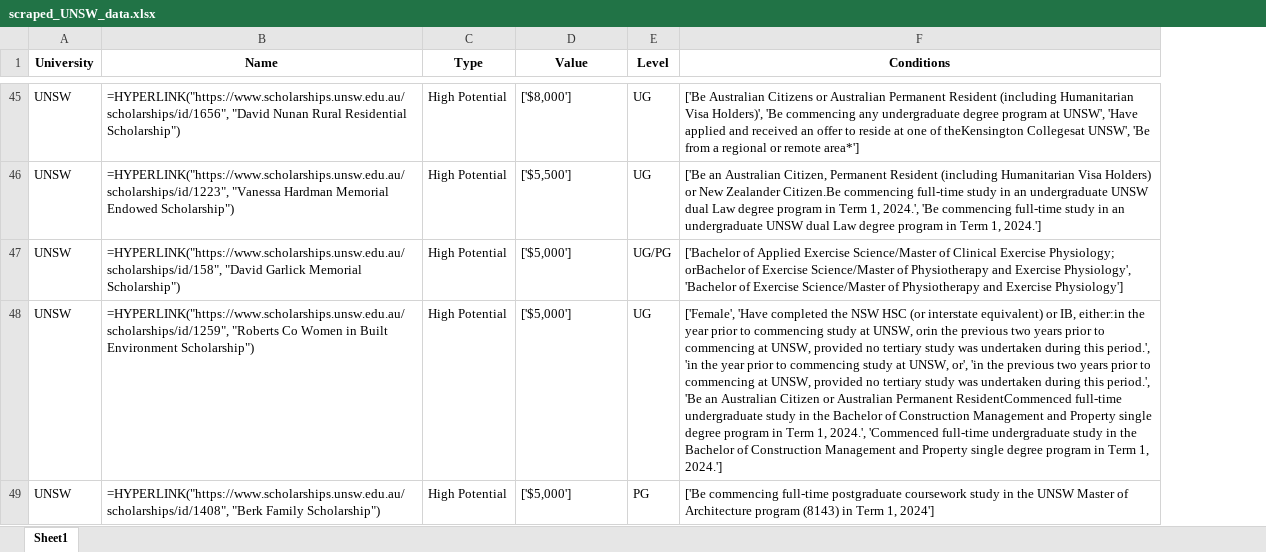
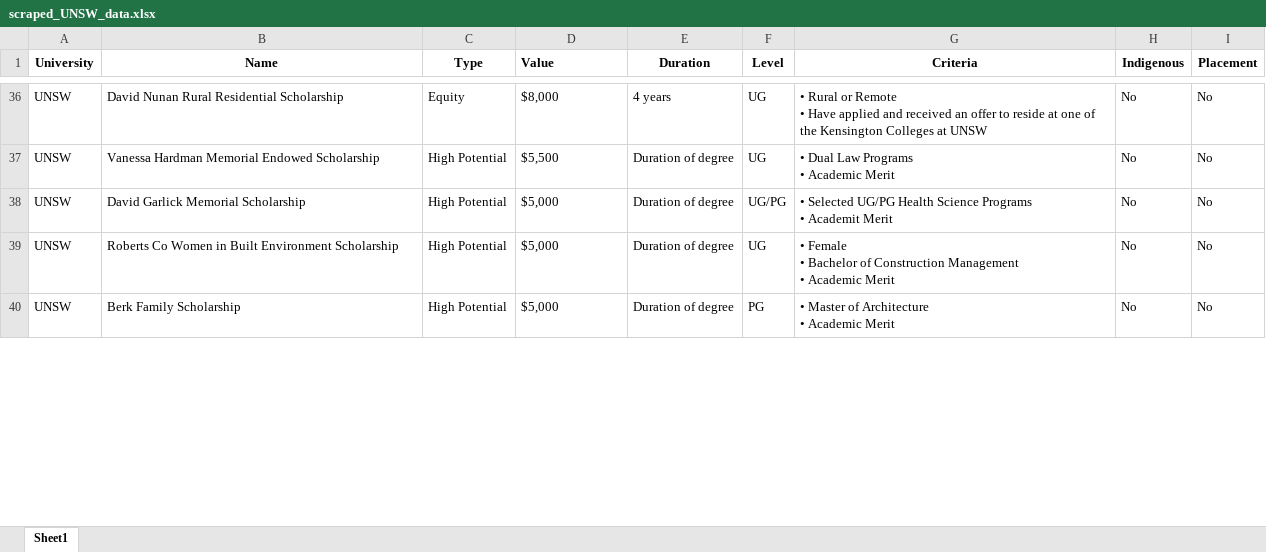
Before and after one commit to Artixis/Scholarships, an Excel workbook: scraped_UNSW_data.xlsx, sheet Sheet1, drawn as a sheet; only a part is shown, gaps mark what is left out; values as stored, in another font and other column widths than the file's, no borders; formulas without a stored value are shown as written; removed rows and columns are numbered as before the commit, all else as after; ↵ is a line break in a cell; the diff covers the shown part only; the diff names each change by its address in the sheet, - before the commit and + after, or states it on an @@ line.

Commit message:
Finished work on UNSW scholarships. Made merge script

```diff
--- a/scraped_UNSW_data.xlsx (sheet Sheet1)
+++ b/scraped_UNSW_data.xlsx (sheet Sheet1)
+column E (Duration), rows 36-40: 4 years | Duration of degree | Duration of degree | Duration of degree | Duration of degree
-column F (Conditions), rows 45-49: ['Be Australian Citizens or Australian Permanent Resident (including Humanitarian Visa Holders)', 'Be commencing any undergraduate degree program at UNSW', 'Have applied and received an offer to reside at one of theKensington Collegesat UNSW', 'Be from a regional or remote area*'] | ['Be an Australian Citizen, Permanent Resident (including Humanitarian Visa Holders) or New Zealander Citizen.Be commencing full-time study in an undergraduate UNSW dual Law degree program in Term 1, 2024.', 'Be commencing full-time study in an undergraduate UNSW dual Law degree program in Term 1, 2024.'] | ['Bachelor of Applied Exercise Science/Master of Clinical Exercise Physiology; orBachelor of Exercise Science/Master of Physiotherapy and Exercise Physiology', 'Bachelor of Exercise Science/Master of Physiotherapy and Exercise Physiology'] | ['Female', 'Have completed the NSW HSC (or interstate equivalent) or IB, either:in the year prior to commencing study at UNSW, orin the previous two years prior to commencing at UNSW, provided no tertiary study was undertaken during this period.', 'in the year prior to commencing study at UNSW, or', 'in the previous two years prior to commencing at UNSW, provided no tertiary study was undertaken during this period.', 'Be an Australian Citizen or Australian Permanent ResidentCommenced full-time undergraduate study in the Bachelor of Construction Management and Property single degree program in Term 1, 2024.', 'Commenced full-time undergraduate study in the Bachelor of Construction Management and Property single degree program in Term 1, 2024.'] | ['Be commencing full-time postgraduate coursework study in the UNSW Master of Architecture program (8143) in Term 1, 2024']
+column G (Criteria), rows 36-40: • Rural or Remote ↵ • Have applied and received an offer to reside at one of the Kensington Colleges at UNSW | • Dual Law Programs ↵ • Academic Merit | • Selected UG/PG Health Science Programs ↵ • Academit Merit | • Female ↵ • Bachelor of Construction Management ↵ • Academic Merit | • Master of Architecture ↵ • Academic Merit
+column H (Indigenous), rows 36-40: all No
+column I (Placement), rows 36-40: all No
-D1 alignment: center
+D1 alignment: left
-B36 (Name): =HYPERLINK("https://www.scholarships.unsw.edu.au/scholarships/id/1656", "David Nunan Rural Residential Scholarship")
+B36 (Name): David Nunan Rural Residential Scholarship
-C36 (Type): High Potential
+C36 (Type): Equity
-D36 (Value): ['$8,000']
+D36 (Value): $8,000
-B37 (Name): =HYPERLINK("https://www.scholarships.unsw.edu.au/scholarships/id/1223", "Vanessa Hardman Memorial Endowed Scholarship")
+B37 (Name): Vanessa Hardman Memorial Endowed Scholarship
-D37 (Value): ['$5,500']
+D37 (Value): $5,500
-B38 (Name): =HYPERLINK("https://www.scholarships.unsw.edu.au/scholarships/id/158", "David Garlick Memorial Scholarship")
+B38 (Name): David Garlick Memorial Scholarship
-D38:D40 (Value): ['$5,000']
+D38:D40 (Value): $5,000
-B39 (Name): =HYPERLINK("https://www.scholarships.unsw.edu.au/scholarships/id/1259", "Roberts Co Women in Built Environment Scholarship")
+B39 (Name): Roberts Co Women in Built Environment Scholarship
-B40 (Name): =HYPERLINK("https://www.scholarships.unsw.edu.au/scholarships/id/1408", "Berk Family Scholarship")
+B40 (Name): Berk Family Scholarship
```
Also changed, not shown: 11 added rows, 39 removed rows, 105 edited cells and cell formats elsewhere in this sheet, 3 other files.
